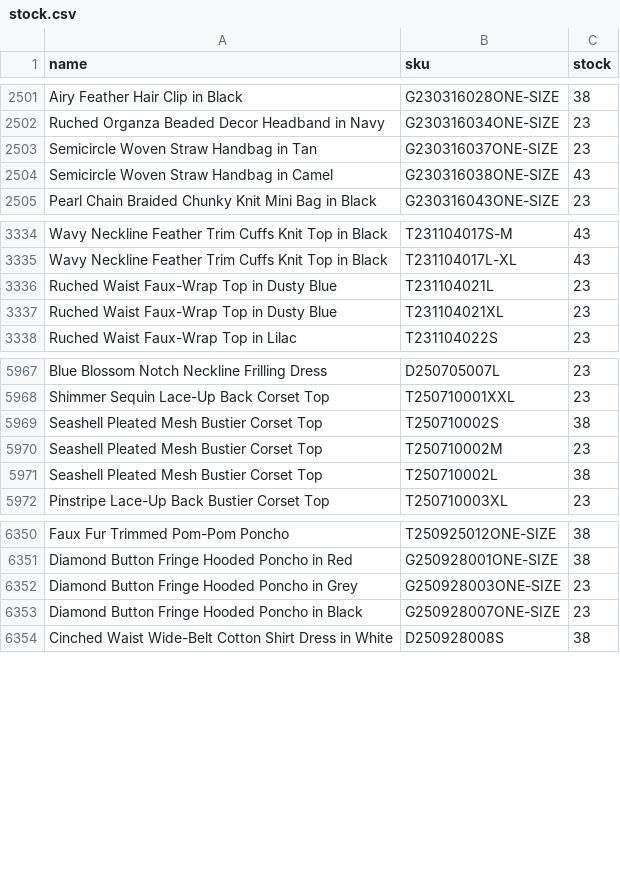
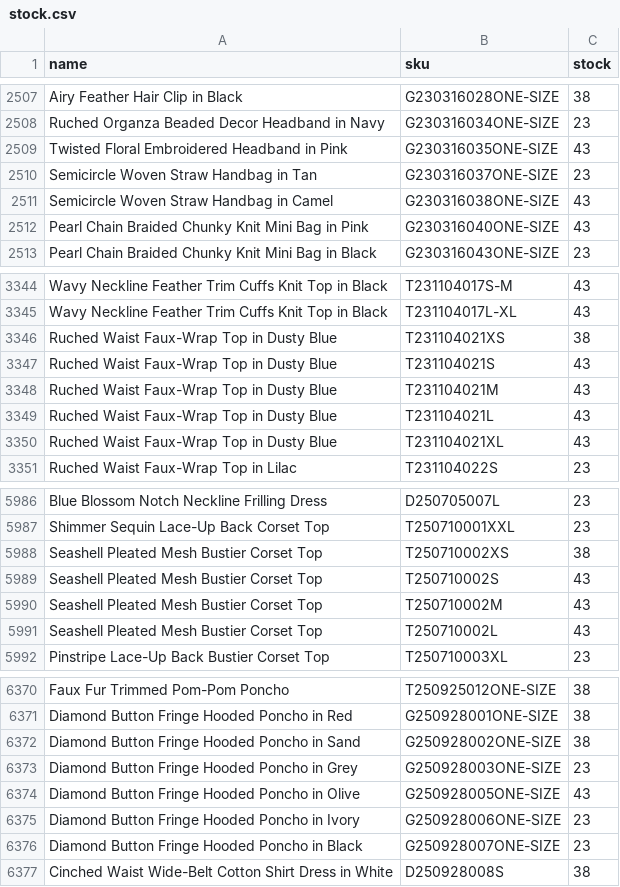
Before and after one commit to chicwishstock/stock, a CSV file: stock.csv, drawn as a sheet; only a part is shown, gaps mark what is left out; the diff covers the shown part only.

Commit message:
Add files via upload

```diff
--- a/stock.csv
+++ b/stock.csv
@@ -2502,4 +2508,6 @@ Airy Feather Hair Clip in Black,G230316028ONE-SIZE,38
 Ruched Organza Beaded Decor Headband in Navy,G230316034ONE-SIZE,23
+Twisted Floral Embroidered Headband in Pink,G230316035ONE-SIZE,43
 Semicircle Woven Straw Handbag in Tan,G230316037ONE-SIZE,23
 Semicircle Woven Straw Handbag in Camel,G230316038ONE-SIZE,43
+Pearl Chain Braided Chunky Knit Mini Bag in Pink,G230316040ONE-SIZE,43
 Pearl Chain Braided Chunky Knit Mini Bag in Black,G230316043ONE-SIZE,23
@@ -3335,4 +3345,7 @@ Wavy Neckline Feather Trim Cuffs Knit Top in Black,T231104017S-M,43
 Wavy Neckline Feather Trim Cuffs Knit Top in Black,T231104017L-XL,43
-Ruched Waist Faux-Wrap Top in Dusty Blue,T231104021L,23
-Ruched Waist Faux-Wrap Top in Dusty Blue,T231104021XL,23
+Ruched Waist Faux-Wrap Top in Dusty Blue,T231104021XS,38
+Ruched Waist Faux-Wrap Top in Dusty Blue,T231104021S,43
+Ruched Waist Faux-Wrap Top in Dusty Blue,T231104021M,43
+Ruched Waist Faux-Wrap Top in Dusty Blue,T231104021L,43
+Ruched Waist Faux-Wrap Top in Dusty Blue,T231104021XL,43
 Ruched Waist Faux-Wrap Top in Lilac,T231104022S,23
@@ -5968,5 +5987,6 @@ Blue Blossom Notch Neckline Frilling Dress,D250705007L,23
 Shimmer Sequin Lace-Up Back Corset Top,T250710001XXL,23
-Seashell Pleated Mesh Bustier Corset Top,T250710002S,38
-Seashell Pleated Mesh Bustier Corset Top,T250710002M,23
-Seashell Pleated Mesh Bustier Corset Top,T250710002L,38
+Seashell Pleated Mesh Bustier Corset Top,T250710002XS,38
+Seashell Pleated Mesh Bustier Corset Top,T250710002S,43
+Seashell Pleated Mesh Bustier Corset Top,T250710002M,43
+Seashell Pleated Mesh Bustier Corset Top,T250710002L,43
 Pinstripe Lace-Up Back Bustier Corset Top,T250710003XL,23
@@ -6351,3 +6371,6 @@ Faux Fur Trimmed Pom-Pom Poncho,T250925012ONE-SIZE,38
 Diamond Button Fringe Hooded Poncho in Red,G250928001ONE-SIZE,38
+Diamond Button Fringe Hooded Poncho in Sand,G250928002ONE-SIZE,38
 Diamond Button Fringe Hooded Poncho in Grey,G250928003ONE-SIZE,23
+Diamond Button Fringe Hooded Poncho in Olive,G250928005ONE-SIZE,43
+Diamond Button Fringe Hooded Poncho in Ivory,G250928006ONE-SIZE,23
 Diamond Button Fringe Hooded Poncho in Black,G250928007ONE-SIZE,23
```
Also changed, not shown: 34 added rows, 11 removed rows and 27 edited cells elsewhere in this file.
